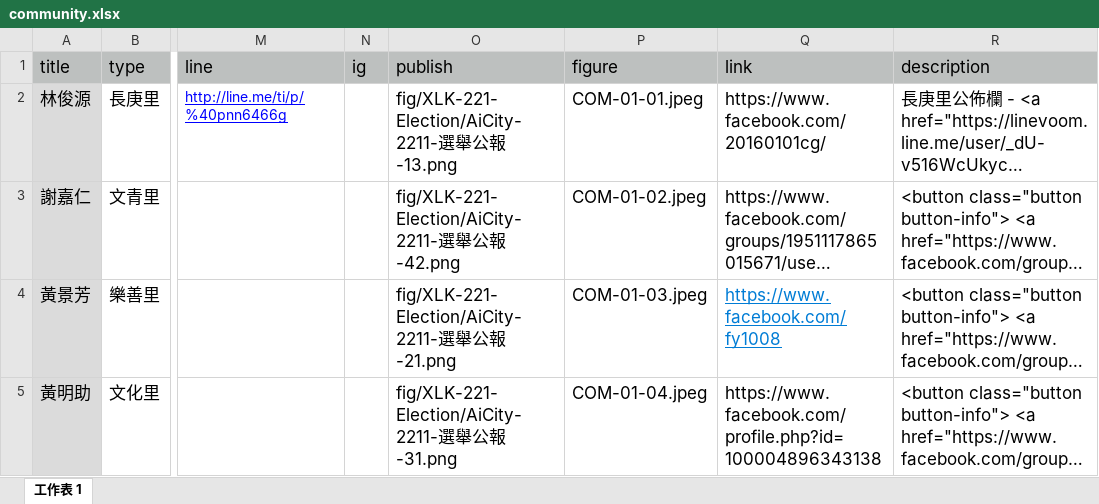
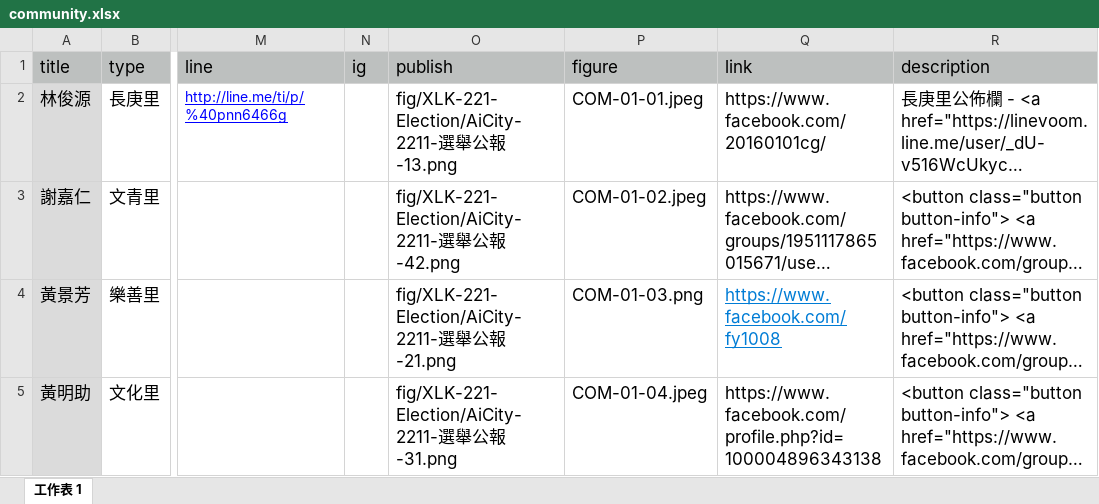
Before and after one commit to TCWang/A7Kanban09, an Excel workbook: data/community.xlsx, sheet 工作表 1, drawn as a sheet; only a part is shown, gaps mark what is left out; long unchanged cells end in …; values as stored, in another font and other column widths than the file's, no borders; the diff names each change by its address in the sheet, - before the commit and + after, or states it on an @@ line.

Commit message:
community

```diff
--- a/data/community.xlsx (sheet 工作表 1)
+++ b/data/community.xlsx (sheet 工作表 1)
-P4 (figure): COM-01-03.jpeg
+P4 (figure): COM-01-03.png
```
Also changed, not shown: 2 other files.
